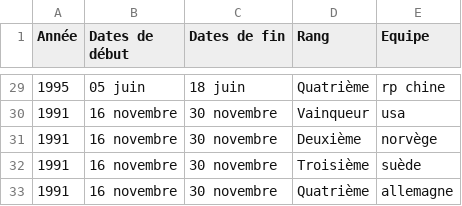
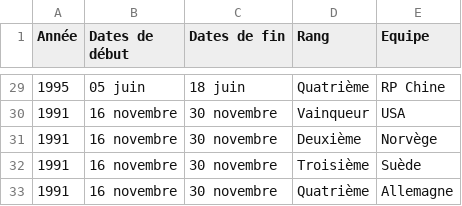
Before and after one commit to SarahBehanzin/Projet_Data_CM, a CSV file: pays_f.csv, drawn as a sheet; only a part is shown, gaps mark what is left out; the diff covers the shown part only.

```diff
--- a/pays_f.csv
+++ b/pays_f.csv
@@ -29,5 +29,5 @@ Année,Dates de début,Dates de fin,Rang,Equipe
-1995,05 juin  , 18 juin ,Quatrième,rp chine
-1991,16 novembre  , 30 novembre ,Vainqueur,usa
-1991,16 novembre  , 30 novembre ,Deuxième,norvège
-1991,16 novembre  , 30 novembre ,Troisième,suède
-1991,16 novembre  , 30 novembre ,Quatrième,allemagne
+1995,05 juin  , 18 juin ,Quatrième,RP Chine
+1991,16 novembre  , 30 novembre ,Vainqueur,USA
+1991,16 novembre  , 30 novembre ,Deuxième,Norvège
+1991,16 novembre  , 30 novembre ,Troisième,Suède
+1991,16 novembre  , 30 novembre ,Quatrième,Allemagne
```
Also changed, not shown: 27 edited cells elsewhere in this file, pays.csv, 4 other files.
